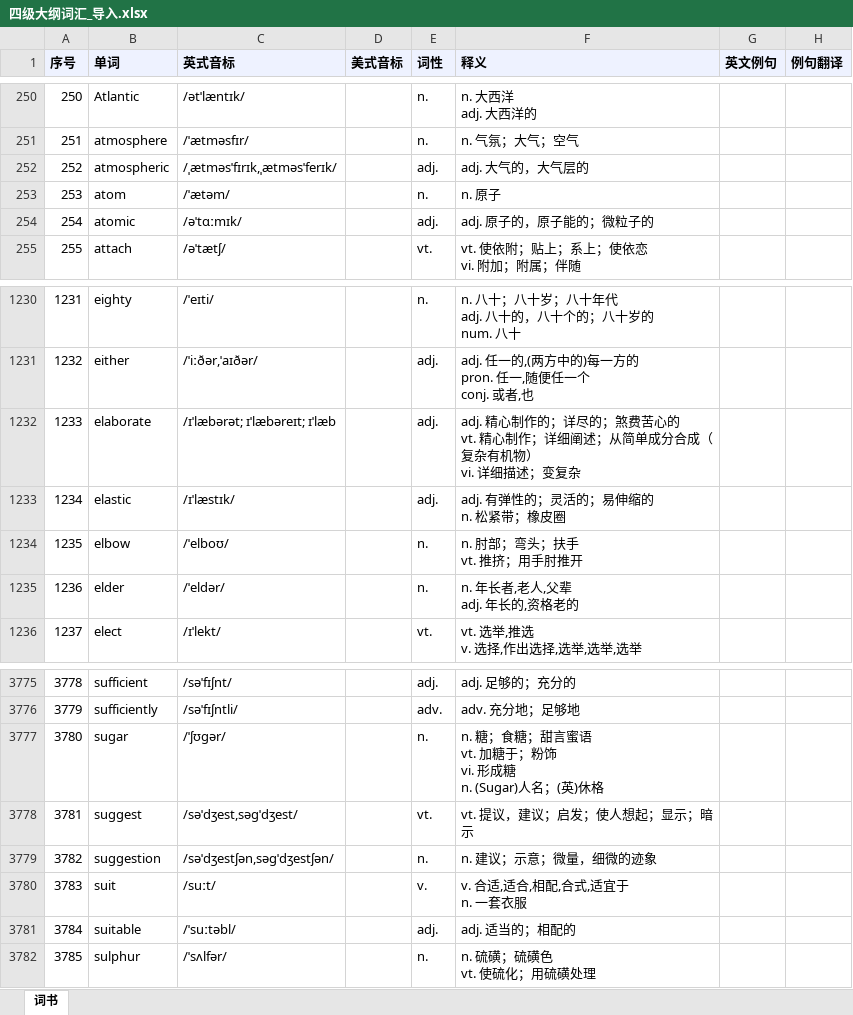
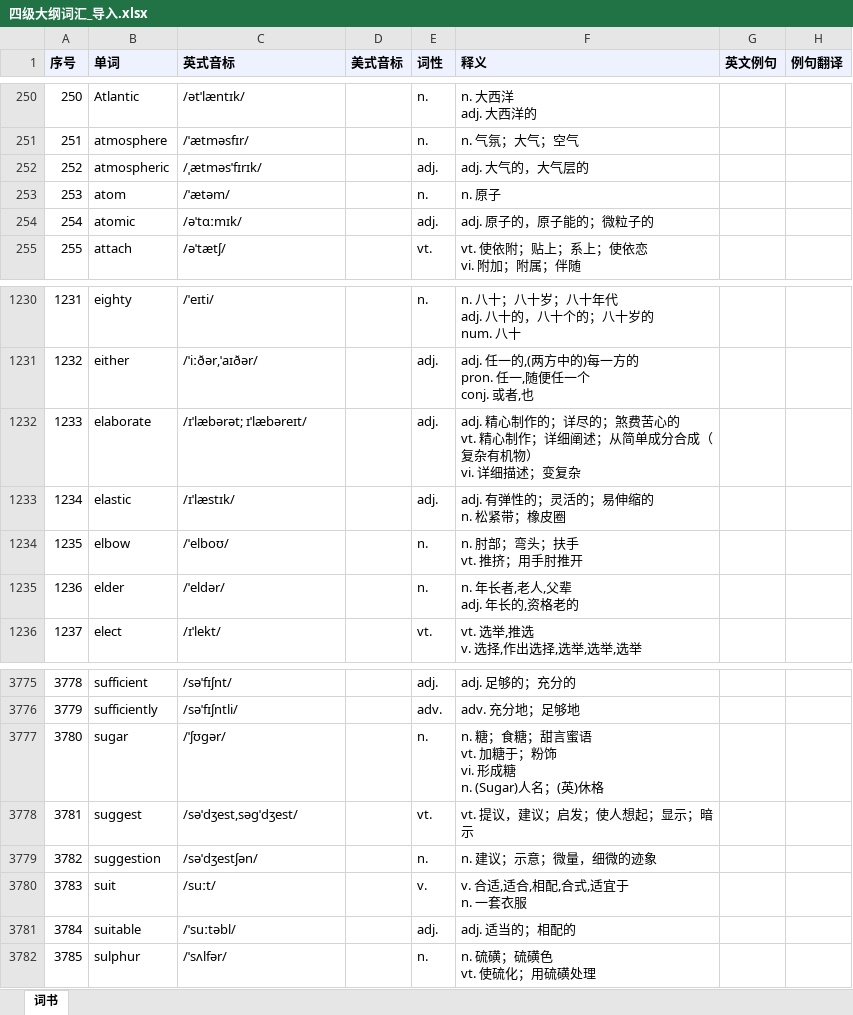
Before and after one commit to WxhnQuXihe/Quick-Word-Memorization, an Excel workbook: wordbooks/四级大纲词汇_导入.xlsx, sheet 词书, drawn as a sheet; only a part is shown, gaps mark what is left out; values as stored, in another font and other column widths than the file's, no borders; the diff names each change by its address in the sheet, - before the commit and + after, or states it on an @@ line.

```diff
--- a/wordbooks/四级大纲词汇_导入.xlsx (sheet 词书)
+++ b/wordbooks/四级大纲词汇_导入.xlsx (sheet 词书)
-C252 (英式音标): /ˌætməsˈfɪrɪk,ˌætməsˈferɪk/
+C252 (英式音标): /ˌætməsˈfɪrɪk/
-C1232 (英式音标): /ɪˈlæbərət; ɪˈlæbəreɪt; ɪˈlæb
+C1232 (英式音标): /ɪˈlæbərət; ɪˈlæbəreɪt/
-C3779 (英式音标): /səˈdʒestʃən,səɡˈdʒestʃən/
+C3779 (英式音标): /səˈdʒestʃən/
```
Also changed, not shown: wordbooks/六级大纲词汇_导入.xlsx, wordbooks/四六级常用词组_导入.xlsx, 3 other files.
